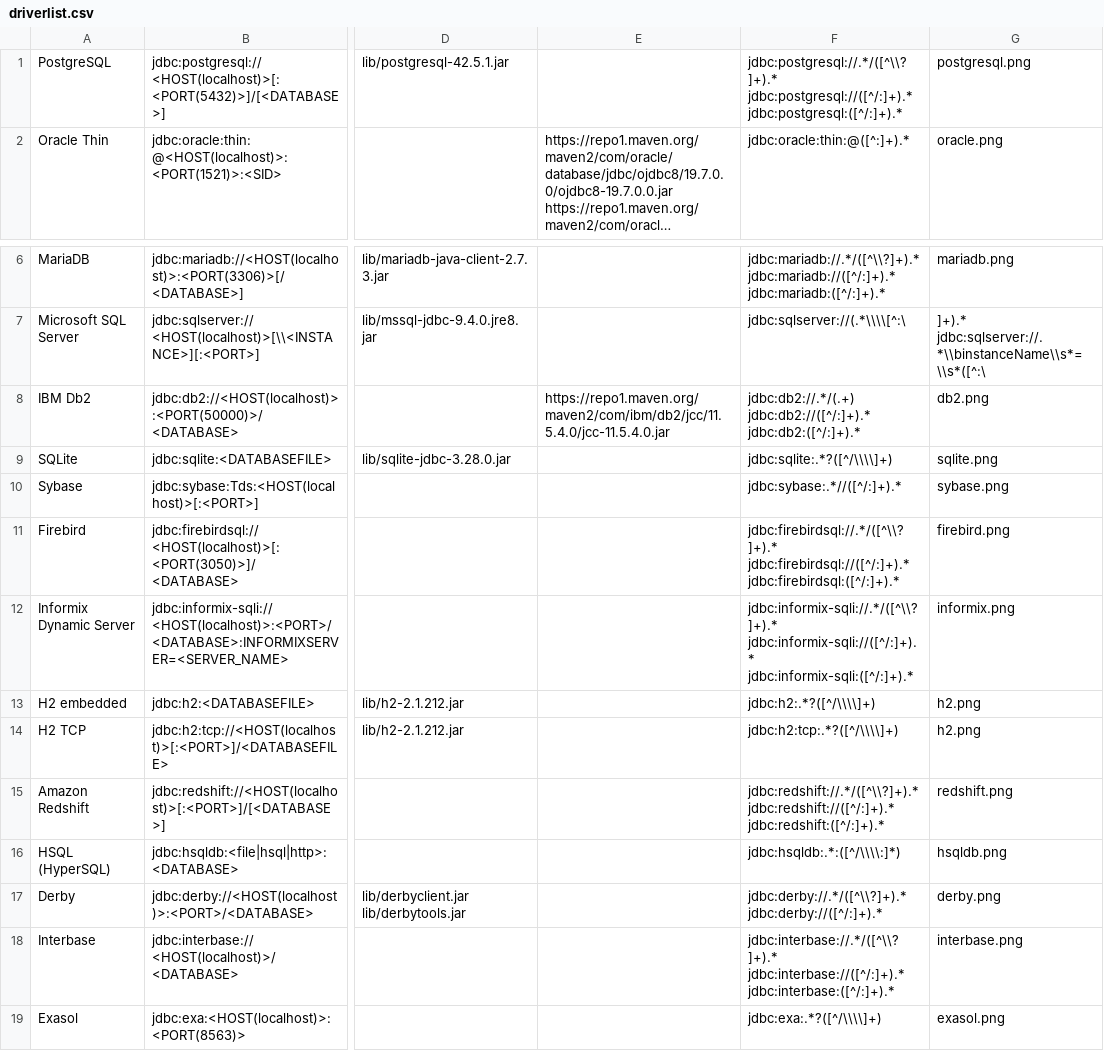
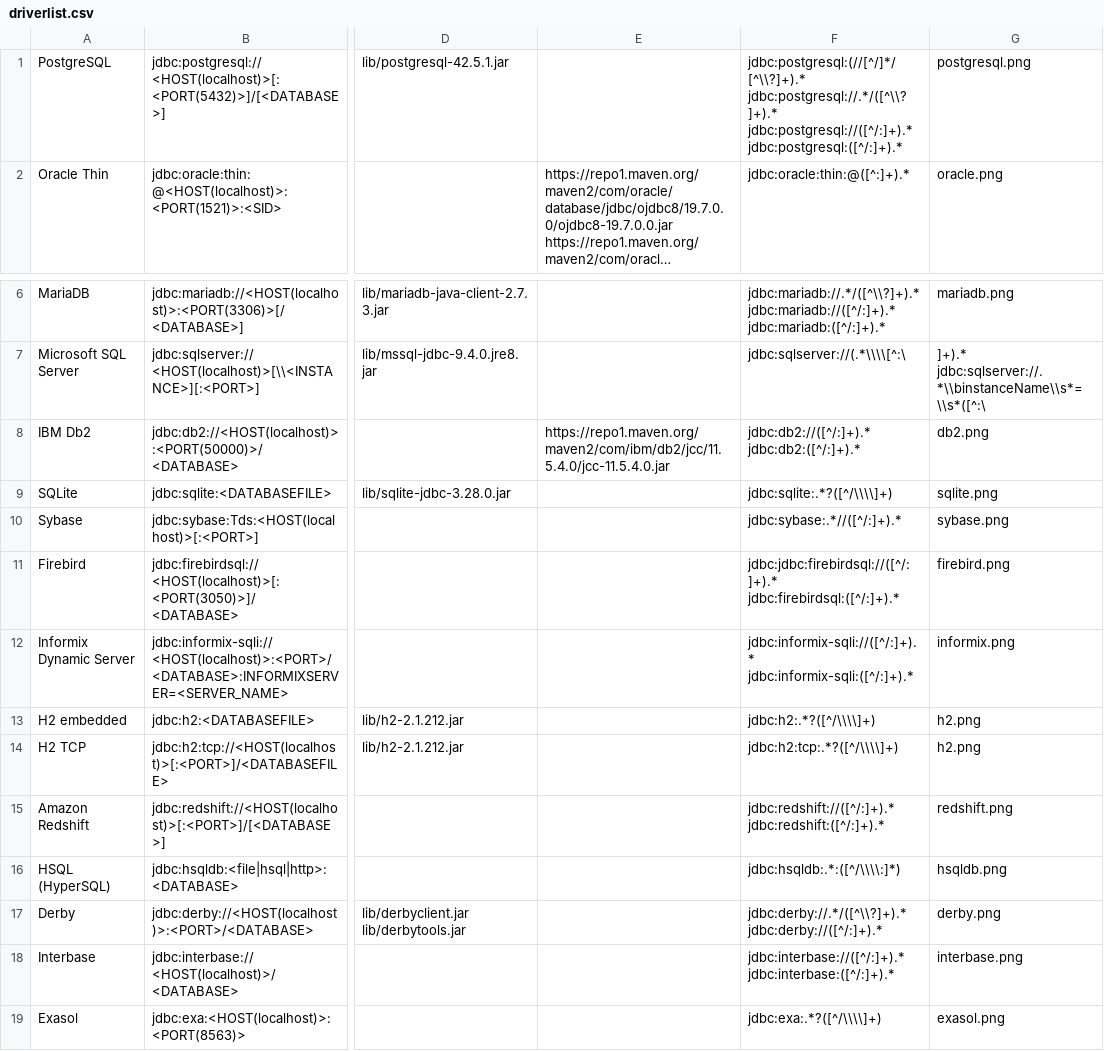
Before and after one commit to Wisser/Jailer, a CSV file: driverlist.csv, drawn as a sheet; only a part is shown, gaps mark what is left out; long unchanged cells end in …; the diff names each change by its address in the sheet, - before the commit and + after, or states it on an @@ line.

Commit message:
add host name to connection name

```diff
--- a/driverlist.csv
+++ b/driverlist.csv
-F1: jdbc:postgresql://.*/([^\\?]+).* jdbc:postgresql://([^/:]+).*…
+F1: jdbc:postgresql:(//[^/]*/[^\\?]+).* jdbc:postgresql://.*/([^\\?]+).* jdbc:postgresql://([^/:]+).*…
-F8: jdbc:db2://.*/(.+) jdbc:db2://([^/:]+).* jdbc:db2:([^/:]+).*
+F8: jdbc:db2://([^/:]+).* jdbc:db2:([^/:]+).*
-F11: jdbc:firebirdsql://.*/([^\\?]+).* jdbc:firebirdsql://([^/:]+).* jdbc:firebirdsql:([^/:]+).*
+F11: jdbc:jdbc:firebirdsql://([^/:]+).* jdbc:firebirdsql:([^/:]+).*
-F12: jdbc:informix-sqli://.*/([^\\?]+).* jdbc:informix-sqli://([^/:]+).* jdbc:informix-sqli:([^/:]+).*
+F12: jdbc:informix-sqli://([^/:]+).* jdbc:informix-sqli:([^/:]+).*
-F15: jdbc:redshift://.*/([^\\?]+).* jdbc:redshift://([^/:]+).* jdbc:redshift:([^/:]+).*
+F15: jdbc:redshift://([^/:]+).* jdbc:redshift:([^/:]+).*
-F18: jdbc:interbase://.*/([^\\?]+).* jdbc:interbase://([^/:]+).* jdbc:interbase:([^/:]+).*
+F18: jdbc:interbase://([^/:]+).* jdbc:interbase:([^/:]+).*
```
